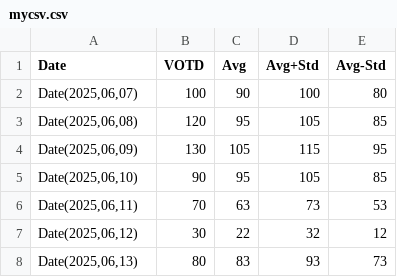
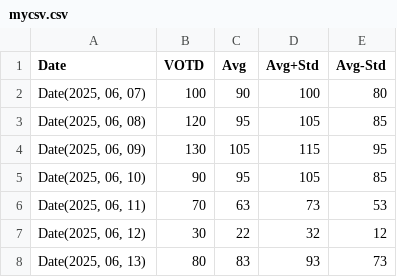
Before and after one commit to lucbv/lucbv.github.io, a CSV file: mycsv.csv, drawn as a sheet.

Commit message:
Try adding whitespace?
Signed-off-by: Luc Berger-Vergiat <lberge@sandia.gov>

```diff
--- a/mycsv.csv
+++ b/mycsv.csv
@@ -1,8 +1,8 @@
 Date,VOTD,Avg,Avg+Std,Avg-Std
-"Date(2025,06,07)",100,90,100,80
-"Date(2025,06,08)",120,95,105,85
-"Date(2025,06,09)",130,105,115,95
-"Date(2025,06,10)",90,95,105,85
-"Date(2025,06,11)",70,63,73,53
-"Date(2025,06,12)",30,22,32,12
-"Date(2025,06,13)",80,83,93,73
+"Date(2025, 06, 07)",100,90,100,80
+"Date(2025, 06, 08)",120,95,105,85
+"Date(2025, 06, 09)",130,105,115,95
+"Date(2025, 06, 10)",90,95,105,85
+"Date(2025, 06, 11)",70,63,73,53
+"Date(2025, 06, 12)",30,22,32,12
+"Date(2025, 06, 13)",80,83,93,73
```
